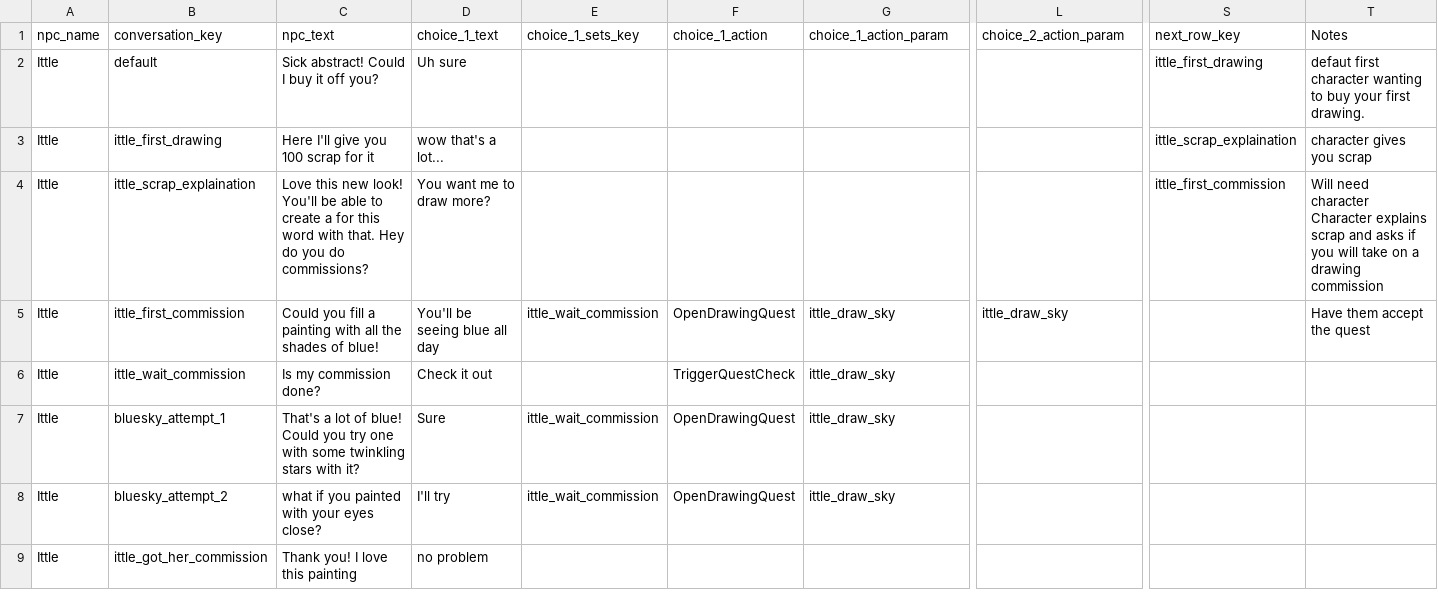
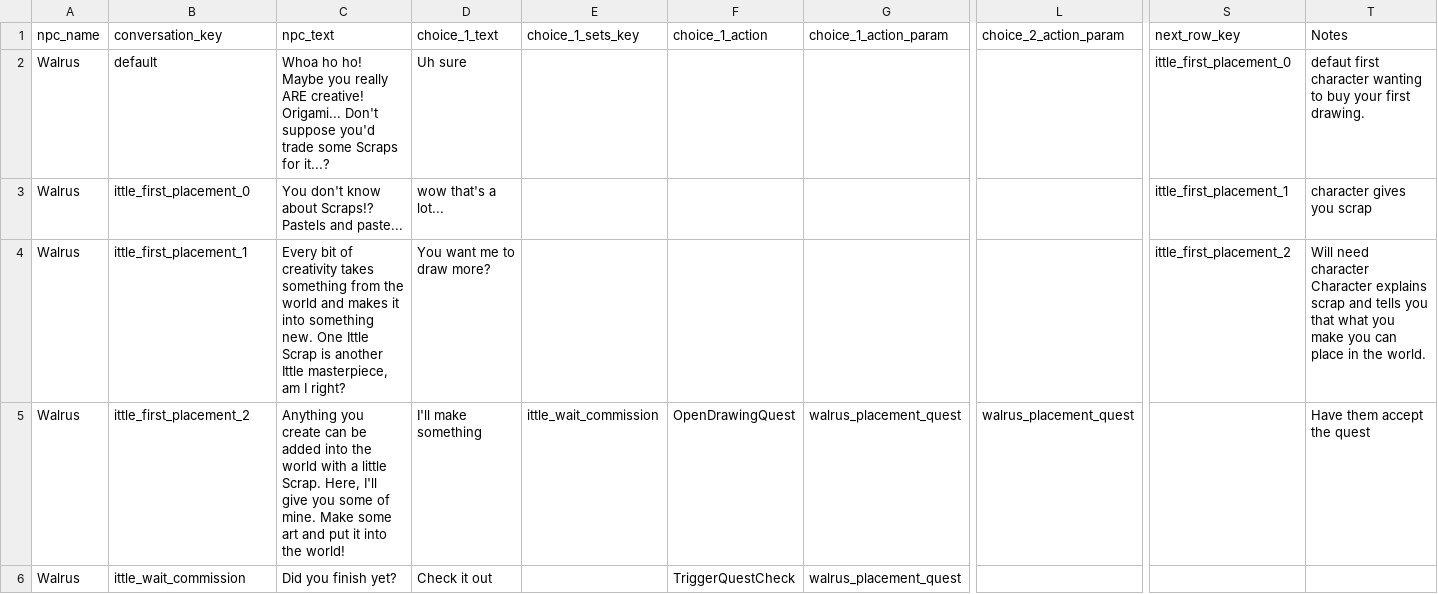
Before and after one commit to thebricade/IttleCorner, a CSV file: Assets/StreamingAssets/Dialogue.csv, drawn as a sheet; only a part is shown, gaps mark what is left out; removed rows and columns are numbered as before the commit, all else as after; rows hold the shown columns only; the diff covers the shown part only; the diff names each change by its address in the sheet, - before the commit and + after, or states it on an @@ line.

Commit message:
No choice dialogue works and Walrus chat is finished besides reward

```diff
--- a/Assets/StreamingAssets/Dialogue.csv
+++ b/Assets/StreamingAssets/Dialogue.csv
-A2:A6 (npc_name): Ittle
+A2:A6 (npc_name): Walrus
-C2 (npc_text): Sick abstract! Could I buy it off you?
+C2 (npc_text): Whoa ho ho! Maybe you really ARE creative! Origami... Don't suppose you'd trade some Scraps for it...?
-S2 (next_row_key): ittle_first_drawing
+S2 (next_row_key): ittle_first_placement_0
-B3 (conversation_key): ittle_first_drawing
+B3 (conversation_key): ittle_first_placement_0
-C3 (npc_text): Here I'll give you 100 scrap for it
+C3 (npc_text): You don't know about Scraps!? Pastels and paste...
-S3 (next_row_key): ittle_scrap_explaination
+S3 (next_row_key): ittle_first_placement_1
-B4 (conversation_key): ittle_scrap_explaination
+B4 (conversation_key): ittle_first_placement_1
-C4 (npc_text): Love this new look! You'll be able to create a for this word with that. Hey do you do commissions?
+C4 (npc_text): Every bit of creativity takes something from the world and makes it into something new. One Ittle Scrap is another Ittle masterpiece, am I right?
-S4 (next_row_key): ittle_first_commission
+S4 (next_row_key): ittle_first_placement_2
-T4 (Notes): …scrap and asks if you will take on a drawing commission
+T4 (Notes): …scrap and tells you that what you make you can place in the world.
-B5 (conversation_key): ittle_first_commission
+B5 (conversation_key): ittle_first_placement_2
-C5 (npc_text): Could you fill a painting with all the shades of blue!
+C5 (npc_text): Anything you create can be added into the world with a little Scrap. Here, I'll give you some of mine. Make some art and put it into the world!
-D5 (choice_1_text): You'll be seeing blue all day
+D5 (choice_1_text): I'll make something
-G5:G6 (choice_1_action_param): ittle_draw_sky
+G5:G6 (choice_1_action_param): walrus_placement_quest
-L5 (choice_2_action_param): ittle_draw_sky
+L5 (choice_2_action_param): walrus_placement_quest
-C6 (npc_text): Is my commission done?
+C6 (npc_text): Did you finish yet?
-row 7: Ittle | bluesky_attempt_1 | That's a lot of blue! Could you try one with some twinkling stars with it? | Sure | ittle_wait_commission | OpenDrawingQuest | ittle_draw_sky
-row 8: Ittle | bluesky_attempt_2 | what if you painted with your eyes close? | I'll try | ittle_wait_commission | OpenDrawingQuest | ittle_draw_sky
-row 9: Ittle | ittle_got_her_commission | Thank you! I love this painting | no problem
```
Also changed, not shown: 1 added row, 5 removed rows and 10 edited cells elsewhere in this file, Assets/StreamingAssets/Quests.csv, 33 other files.
